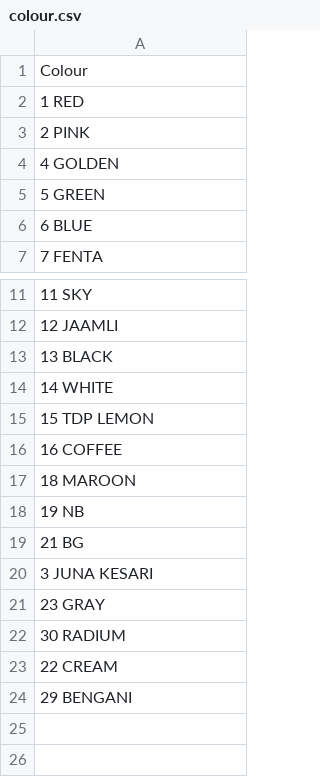
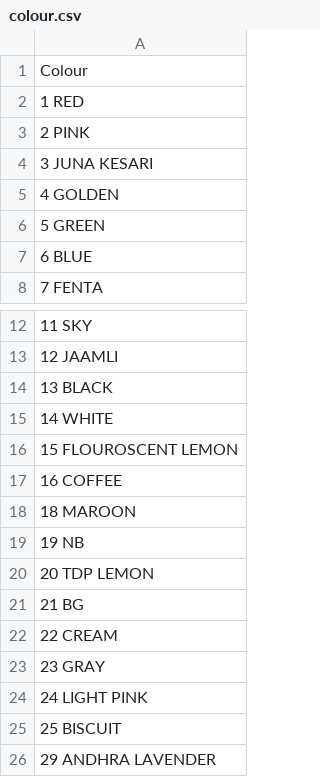
Before and after one commit to bothrajat/Stock-Management, a CSV file: colour.csv, drawn as a sheet; only a part is shown, gaps mark what is left out.

```diff
--- a/colour.csv
+++ b/colour.csv
@@ -3,2 +3,3 @@
 2 PINK
+3 JUNA KESARI
 4 GOLDEN
@@ -14,3 +15,3 @@
 14 WHITE
-15 TDP LEMON
+15 FLOUROSCENT LEMON
 16 COFFEE
@@ -18,7 +19,8 @@
 19 NB
+20 TDP LEMON
 21 BG
-3 JUNA KESARI
+22 CREAM
 23 GRAY
-30 RADIUM
-22 CREAM
-29 BENGANI
+24 LIGHT PINK
+25 BISCUIT
+29 ANDHRA LAVENDER
```
Also changed, not shown: 31 other files.
